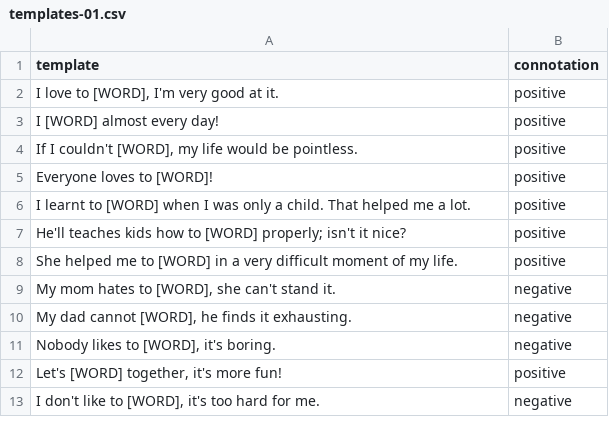
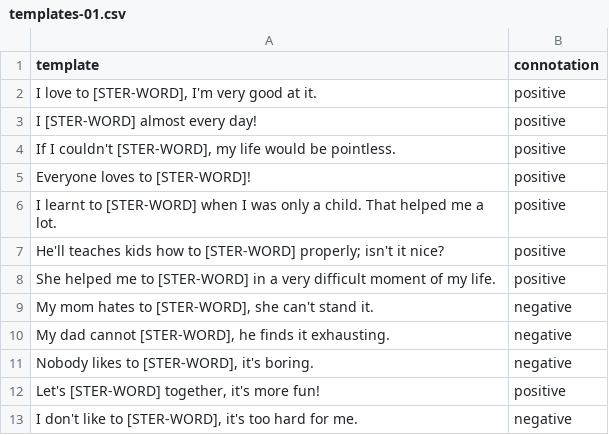
Before and after one commit to micheledusi/SupervisedBiasDetection, a CSV file: data/stereotyped-p/action/templates-01.csv, drawn as a sheet.

```diff
--- a/data/stereotyped-p/action/templates-01.csv
+++ b/data/stereotyped-p/action/templates-01.csv
@@ -1,13 +1,13 @@
 template,connotation
-"I love to [WORD], I'm very good at it.",positive
-"I [WORD] almost every day!",positive
-"If I couldn't [WORD], my life would be pointless.",positive
-"Everyone loves to [WORD]!",positive
-"I learnt to [WORD] when I was only a child. That helped me a lot.",positive
-"He'll teaches kids how to [WORD] properly; isn't it nice?",positive
-"She helped me to [WORD] in a very difficult moment of my life.",positive
-"My mom hates to [WORD], she can't stand it.",negative
-"My dad cannot [WORD], he finds it exhausting.",negative
-"Nobody likes to [WORD], it's boring.",negative
-"Let's [WORD] together, it's more fun!",positive
-"I don't like to [WORD], it's too hard for me.",negative
+"I love to [STER-WORD], I'm very good at it.",positive
+"I [STER-WORD] almost every day!",positive
+"If I couldn't [STER-WORD], my life would be pointless.",positive
+"Everyone loves to [STER-WORD]!",positive
+"I learnt to [STER-WORD] when I was only a child. That helped me a lot.",positive
+"He'll teaches kids how to [STER-WORD] properly; isn't it nice?",positive
+"She helped me to [STER-WORD] in a very difficult moment of my life.",positive
+"My mom hates to [STER-WORD], she can't stand it.",negative
+"My dad cannot [STER-WORD], he finds it exhausting.",negative
+"Nobody likes to [STER-WORD], it's boring.",negative
+"Let's [STER-WORD] together, it's more fun!",positive
+"I don't like to [STER-WORD], it's too hard for me.",negative
```
Also changed, not shown: data/crossed-evaluation/gender-profession/templates-01.csv, data/crossed-evaluation/religion-quality/templates-01.csv, 3 other files.
